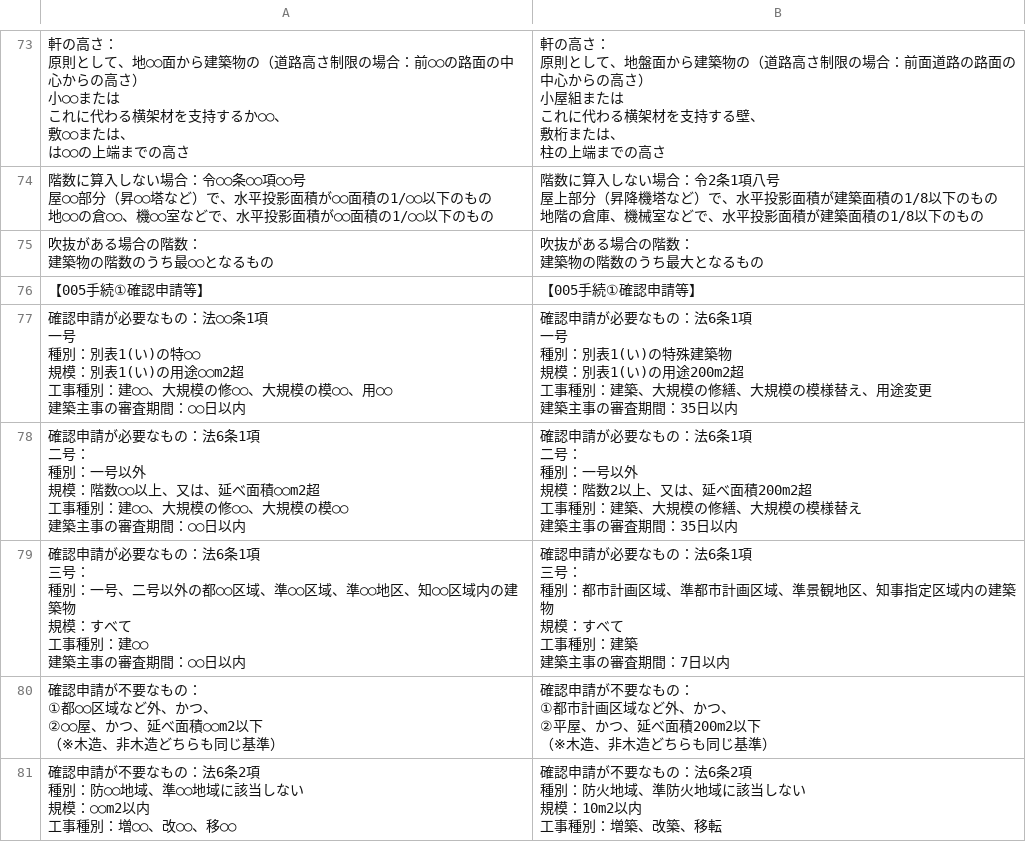
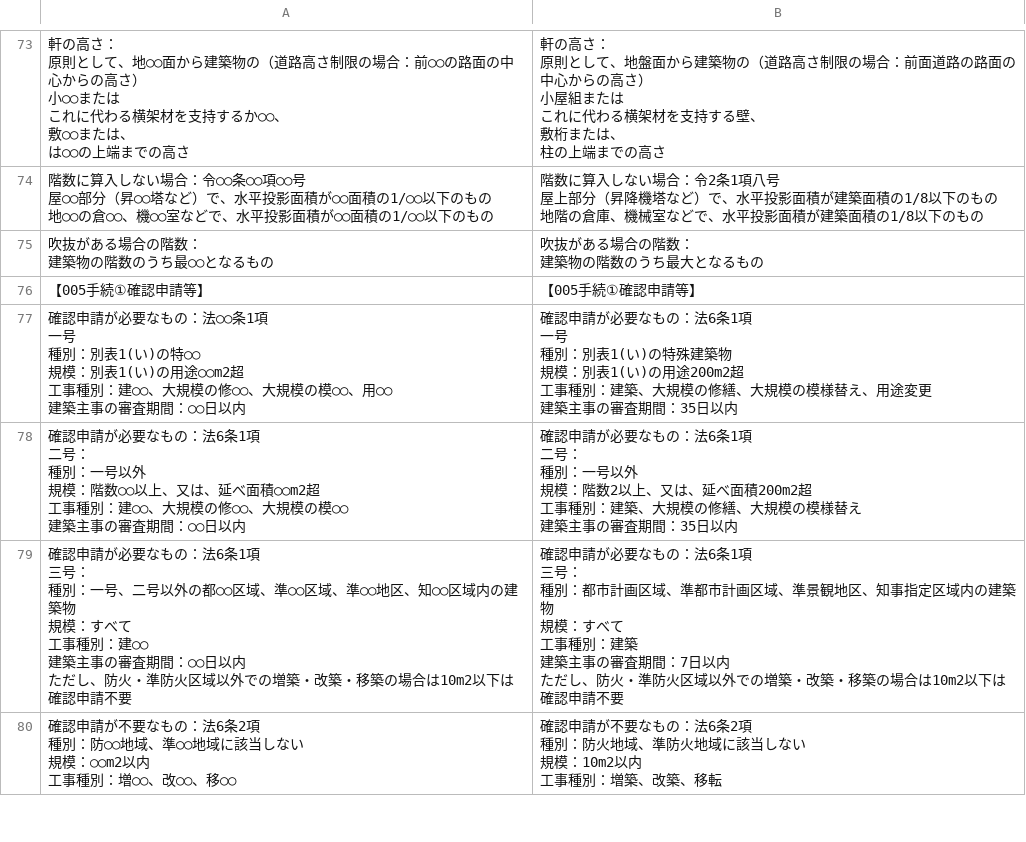
Before and after one commit to udofukui/ArchQA, a CSV file: 一級建築士一問一答_3法規.csv, drawn as a sheet; only a part is shown, gaps mark what is left out; the diff covers the shown part only.

```diff
--- a/一級建築士一問一答_3法規.csv
+++ b/一級建築士一問一答_3法規.csv
@@ -779,22 +784,19 @@
 建築主事の審査期間：35日以内"
-"確認申請が必要なもの：法6条1項
-
-三号：
-種別：一号、二号以外の都○○区域、準○○区域、準○○地区、知○○区域内の建築物
-規模：すべて
-工事種別：建○○
-建築主事の審査期間：○○日以内","確認申請が必要なもの：法6条1項
-
-三号：
-種別：都市計画区域、準都市計画区域、準景観地区、知事指定区域内の建築物
-規模：すべて
-工事種別：建築
-建築主事の審査期間：7日以内"
-"確認申請が不要なもの：
-①都○○区域など外、かつ、
-②○○屋、かつ、延べ面積○○m2以下
-（※木造、非木造どちらも同じ基準）","確認申請が不要なもの：
-①都市計画区域など外、かつ、
-②平屋、かつ、延べ面積200m2以下
-（※木造、非木造どちらも同じ基準）"
+"確認申請が必要なもの：法6条1項
+
+三号：
+種別：一号、二号以外の都○○区域、準○○区域、準○○地区、知○○区域内の建築物
+規模：すべて
+工事種別：建○○
+建築主事の審査期間：○○日以内
+
+ただし、防火・準防火区域以外での増築・改築・移築の場合は10m2以下は確認申請不要","確認申請が必要なもの：法6条1項
+
+三号：
+種別：都市計画区域、準都市計画区域、準景観地区、知事指定区域内の建築物
+規模：すべて
+工事種別：建築
+建築主事の審査期間：7日以内
+
+ただし、防火・準防火区域以外での増築・改築・移築の場合は10m2以下は確認申請不要"
 "確認申請が不要なもの：法6条2項
```
Also changed, not shown: 7 added rows, 6 removed rows and 48 edited cells elsewhere in this file.
